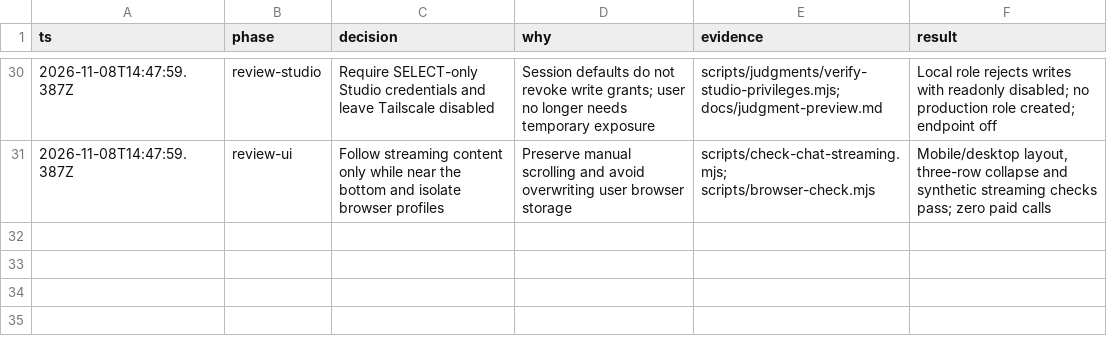
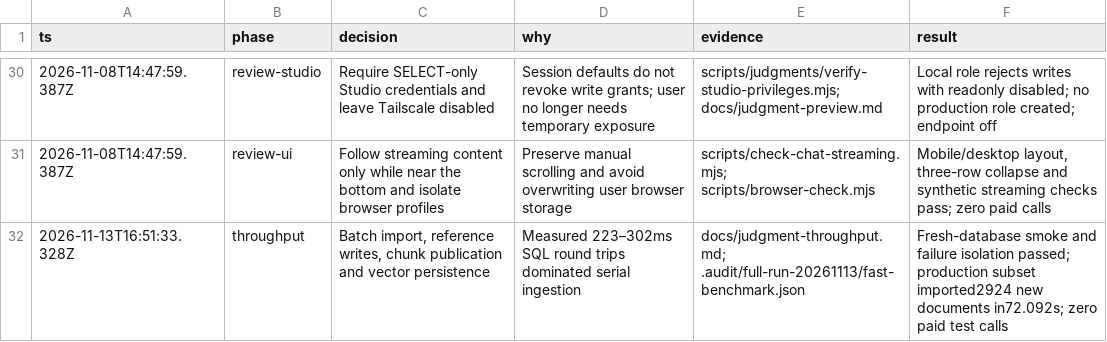
Before and after one commit to Xiang-CH/hk-legal-ai, a TSV file: docs/judgment-implementation-decisions.tsv, drawn as a sheet; only a part is shown, gaps mark what is left out.

Commit message:
Batch corpus database operations to reduce network round trips

```diff
--- a/docs/judgment-implementation-decisions.tsv
+++ b/docs/judgment-implementation-decisions.tsv
@@ -31 +31,2 @@ ts	phase	decision	why	evidence	result
 2026-11-08T14:47:59.387Z	review-ui	Follow streaming content only while near the bottom and isolate browser profiles	Preserve manual scrolling and avoid overwriting user browser storage	scripts/check-chat-streaming.mjs; scripts/browser-check.mjs	Mobile/desktop layout, three-row collapse and synthetic streaming checks pass; zero paid calls
+2026-11-13T16:51:33.328Z	throughput	Batch import, reference writes, chunk publication and vector persistence	Measured 223–302ms SQL round trips dominated serial ingestion	docs/judgment-throughput.md; .audit/full-run-20261113/fast-benchmark.json	Fresh-database smoke and failure isolation passed; production subset imported2924 new documents in72.092s; zero paid test calls
```
Also changed, not shown: 11 other files.
